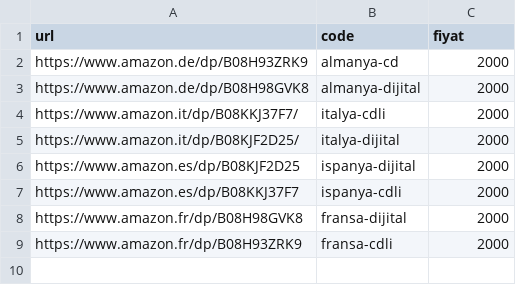
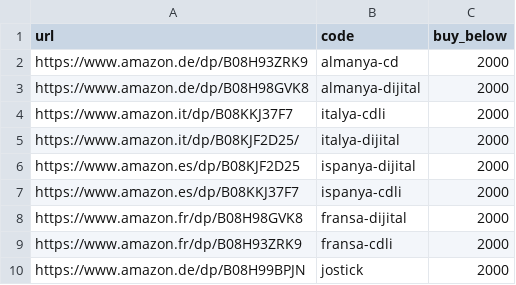
Before and after one commit to UmutEmree/amazon-stock-tracker, a CSV file: takip/urunler.csv, drawn as a sheet.

```diff
--- a/takip/urunler.csv
+++ b/takip/urunler.csv
@@ -1,5 +1,5 @@
-url;code;fiyat
+url;code;buy_below
 https://www.amazon.de/dp/B08H93ZRK9;almanya-cd;2000
 https://www.amazon.de/dp/B08H98GVK8;almanya-dijital;2000
-https://www.amazon.it/dp/B08KKJ37F7/;italya-cdli;2000
+https://www.amazon.it/dp/B08KKJ37F7;italya-cdli;2000
 https://www.amazon.it/dp/B08KJF2D25/;italya-dijital;2000
@@ -9 +9,2 @@ https://www.amazon.fr/dp/B08H98GVK8;fransa-dijital;2000
 https://www.amazon.fr/dp/B08H93ZRK9;fransa-cdli;2000
+https://www.amazon.de/dp/B08H99BPJN;jostick;2000
```
Also changed, not shown: 3 other files.
